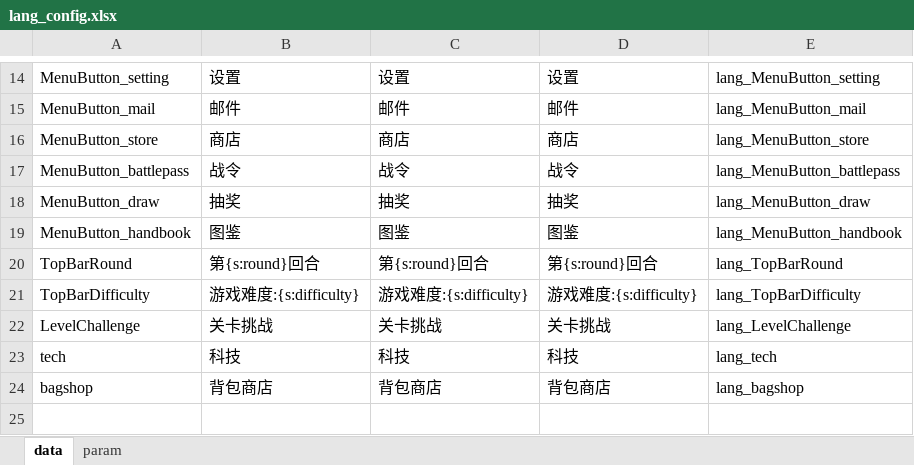
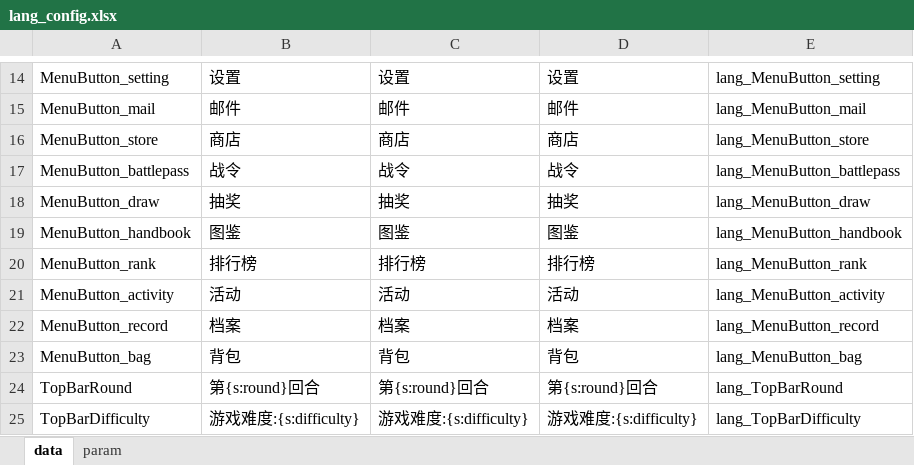
Before and after one commit to cchorseless/xiyou, an Excel workbook: code/excels/kvConfig/lang_config.xlsx, sheet data, drawn as a sheet; only a part is shown, gaps mark what is left out; the shorter side is filled out with more unchanged rows; values as stored, in another font and other column widths than the file's, no borders; the diff names each change by its address in the sheet, - before the commit and + after, or states it on an @@ line.

```diff
--- a/code/excels/kvConfig/lang_config.xlsx (sheet data)
+++ b/code/excels/kvConfig/lang_config.xlsx (sheet data)
+row 20: MenuButton_rank | 排行榜 | 排行榜 | 排行榜 | lang_MenuButton_rank
+row 21: MenuButton_activity | 活动 | 活动 | 活动 | lang_MenuButton_activity
+row 22: MenuButton_record | 档案 | 档案 | 档案 | lang_MenuButton_record
+row 23: MenuButton_bag | 背包 | 背包 | 背包 | lang_MenuButton_bag
```
Also changed, not shown: 59 other files.
